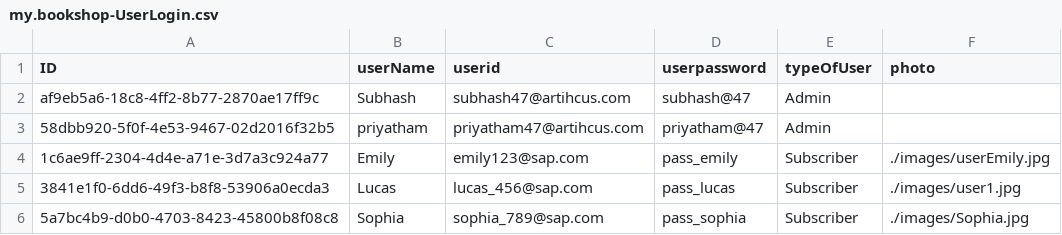
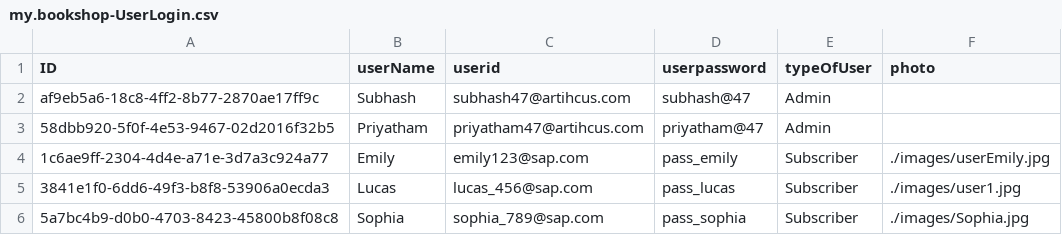
Before and after one commit to priyatham14114/Central-Library, a CSV file: Central-Library-CAPM/db/data/my.bookshop-UserLogin.csv, drawn as a sheet.

```diff
--- a/Central-Library-CAPM/db/data/my.bookshop-UserLogin.csv
+++ b/Central-Library-CAPM/db/data/my.bookshop-UserLogin.csv
@@ -2,3 +2,3 @@ ID,userName,userid,userpassword,typeOfUser,photo
 af9eb5a6-18c8-4ff2-8b77-2870ae17ff9c,Subhash,subhash47@artihcus.com,subhash@47,Admin,
-58dbb920-5f0f-4e53-9467-02d2016f32b5,priyatham,priyatham47@artihcus.com,priyatham@47,Admin,
+58dbb920-5f0f-4e53-9467-02d2016f32b5,Priyatham,priyatham47@artihcus.com,priyatham@47,Admin,
 1c6ae9ff-2304-4d4e-a71e-3d7a3c924a77,Emily,emily123@sap.com,pass_emily,Subscriber,./images/userEmily.jpg
```
Also changed, not shown: 14 other files.
